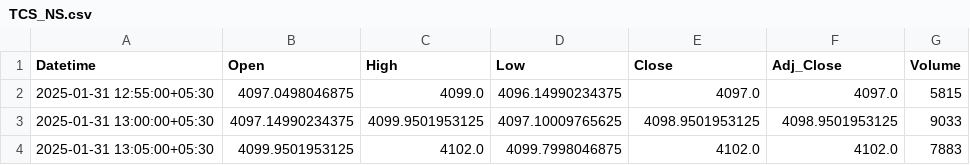
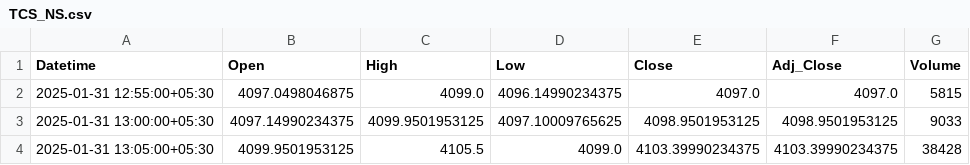
Before and after one commit to chiragpalan/stock_predictions_rnn_v3, a CSV file: temp_csv/TCS_NS.csv, drawn as a sheet.

```diff
--- a/temp_csv/TCS_NS.csv
+++ b/temp_csv/TCS_NS.csv
@@ -3,2 +3,2 @@ Datetime,Open,High,Low,Close,Adj_Close,Volume
 2025-01-31 13:00:00+05:30,4097.14990234375,4099.9501953125,4097.10009765625,4098.9501953125,4098.9501953125,9033
-2025-01-31 13:05:00+05:30,4099.9501953125,4102.0,4099.7998046875,4102.0,4102.0,7883
+2025-01-31 13:05:00+05:30,4099.9501953125,4105.5,4099.0,4103.39990234375,4103.39990234375,38428
```
Also changed, not shown: temp_csv/HDFCBANK_NS.csv, temp_csv/ICICIBANK_NS.csv, 3 other files.
